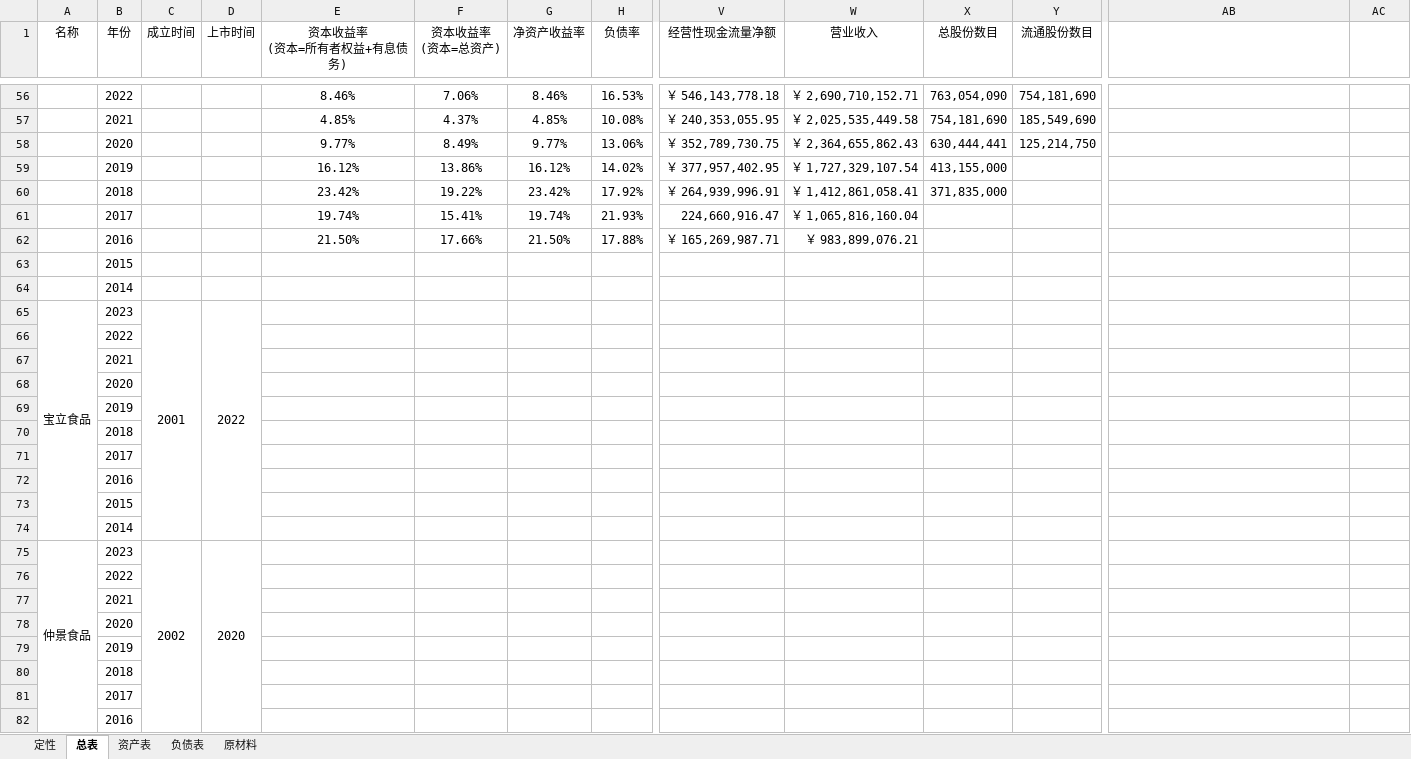
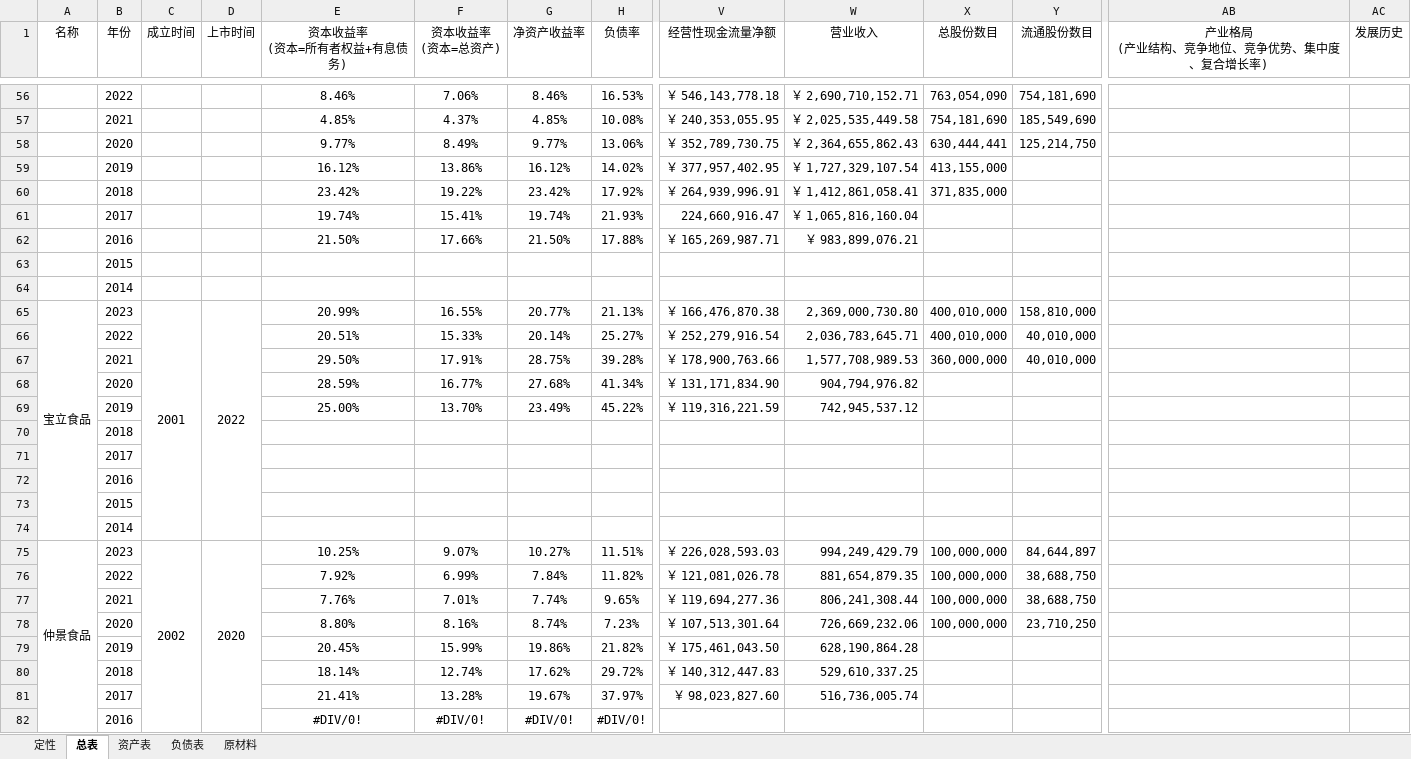
Before and after one commit to leaves-27/finance, an Excel workbook: 行业/食品饮料/调味品/总表.xlsx, sheet 总表, drawn as a sheet; only a part is shown, gaps mark what is left out; values as stored, in another font and other column widths than the file's, no borders; removed rows and columns are numbered as before the commit, all else as after; rows hold the shown columns only; ↵ is a line break in a cell; the diff covers the shown part only; the diff names each change by its address in the sheet, - before the commit and + after, or states it on an @@ line.

```diff
--- a/行业/食品饮料/调味品/总表.xlsx (sheet 总表)
+++ b/行业/食品饮料/调味品/总表.xlsx (sheet 总表)
-AB1: (empty)
+AB1: 产业格局 ↵ (产业结构、竞争地位、竞争优势、集中度、复合增长率)
-AC1: (empty)
+AC1: 发展历史
-row 65: 宝立食品 | 2023 | 2001 | 2022
-row 66:  | 2022
-row 67:  | 2021
-row 68:  | 2020
-row 69:  | 2019
+row 65: 宝立食品 | 2023 | 2001 | 2022 | 20.99% | 16.55% | 20.77% | 21.13% | ￥ 166,476,870.38 | 2,369,000,730.80 | 400,010,000 | 158,810,000
+row 66:  | 2022 |  |  | 20.51% | 15.33% | 20.14% | 25.27% | ￥ 252,279,916.54 | 2,036,783,645.71 | 400,010,000 | 40,010,000
+row 67:  | 2021 |  |  | 29.50% | 17.91% | 28.75% | 39.28% | ￥ 178,900,763.66 | 1,577,708,989.53 | 360,000,000 | 40,010,000
+row 68:  | 2020 |  |  | 28.59% | 16.77% | 27.68% | 41.34% | ￥ 131,171,834.90 | 904,794,976.82
+row 69:  | 2019 |  |  | 25.00% | 13.70% | 23.49% | 45.22% | ￥ 119,316,221.59 | 742,945,537.12
-row 75: 仲景食品 | 2023 | 2002 | 2020
-row 76:  | 2022
-row 77:  | 2021
-row 78:  | 2020
-row 79:  | 2019
-row 80:  | 2018
-row 81:  | 2017
-row 82:  | 2016
+row 75: 仲景食品 | 2023 | 2002 | 2020 | 10.25% | 9.07% | 10.27% | 11.51% | ￥ 226,028,593.03 | 994,249,429.79 | 100,000,000 | 84,644,897
+row 76:  | 2022 |  |  | 7.92% | 6.99% | 7.84% | 11.82% | ￥ 121,081,026.78 | 881,654,879.35 | 100,000,000 | 38,688,750
+row 77:  | 2021 |  |  | 7.76% | 7.01% | 7.74% | 9.65% | ￥ 119,694,277.36 | 806,241,308.44 | 100,000,000 | 38,688,750
+row 78:  | 2020 |  |  | 8.80% | 8.16% | 8.74% | 7.23% | ￥ 107,513,301.64 | 726,669,232.06 | 100,000,000 | 23,710,250
+row 79:  | 2019 |  |  | 20.45% | 15.99% | 19.86% | 21.82% | ￥ 175,461,043.50 | 628,190,864.28
+row 80:  | 2018 |  |  | 18.14% | 12.74% | 17.62% | 29.72% | ￥ 140,312,447.83 | 529,610,337.25
+row 81:  | 2017 |  |  | 21.41% | 13.28% | 19.67% | 37.97% | ￥ 98,023,827.60 | 516,736,005.74
+row 82:  | 2016 |  |  | #DIV/0! | #DIV/0! | #DIV/0! | #DIV/0!
```
Also changed, not shown: 6 edited cells, cell formats and merged cells elsewhere in this sheet, 2 other files.
